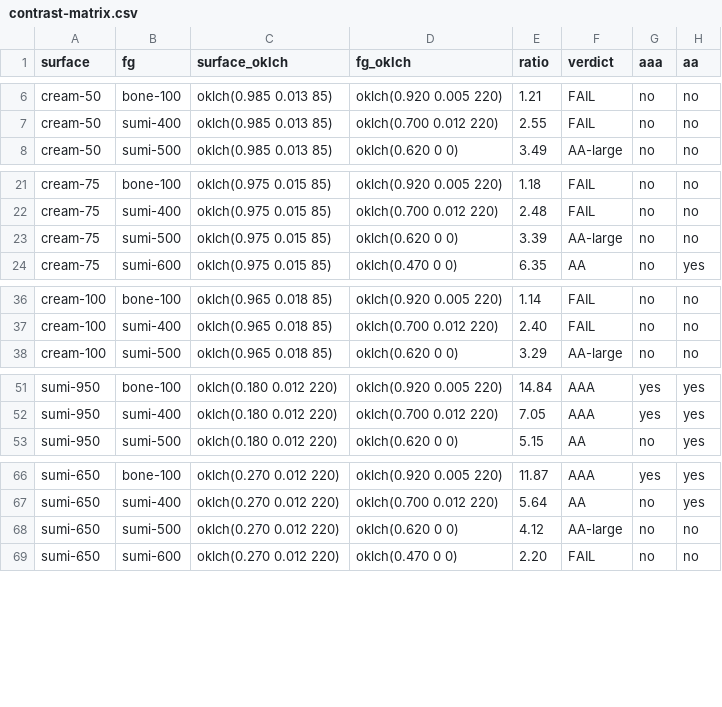
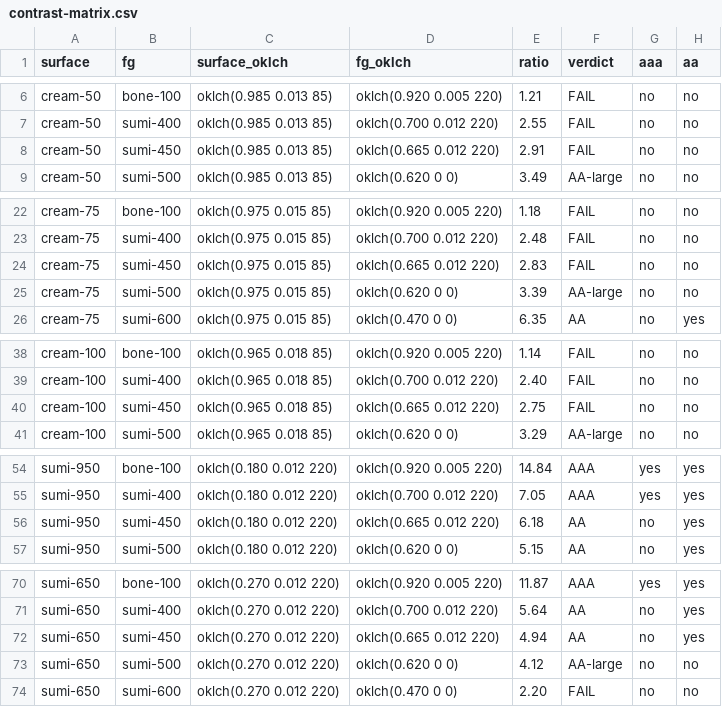
Before and after one commit to amkkr/lazy-note, a CSV file: docs/contrast-matrix.csv, drawn as a sheet; only a part is shown, gaps mark what is left out; the diff covers the shown part only.

Commit message:
chore: contrast-matrix.csv 再生成 (Issue #423)
sumi-450 primitive 追加に伴う surface × fg 行列の再生成。
border.subtle (dark) の参照値変化に追従する。

- docs/contrast-matrix.csv: pnpm contrast:matrix で再生成。sumi-450 を
  fg として 10 surface × 1 fg の 10 行が追加され、既存の sumi-400 行は
  比較用として温存される。

```diff
--- a/docs/contrast-matrix.csv
+++ b/docs/contrast-matrix.csv
@@ -7,2 +7,3 @@ cream-50,bone-100,"oklch(0.985 0.013 85)","oklch(0.920 0.005 220)",1.21,FAIL,no,
 cream-50,sumi-400,"oklch(0.985 0.013 85)","oklch(0.700 0.012 220)",2.55,FAIL,no,no
+cream-50,sumi-450,"oklch(0.985 0.013 85)","oklch(0.665 0.012 220)",2.91,FAIL,no,no
 cream-50,sumi-500,"oklch(0.985 0.013 85)","oklch(0.620 0 0)",3.49,AA-large,no,no
@@ -22,2 +23,3 @@ cream-75,bone-100,"oklch(0.975 0.015 85)","oklch(0.920 0.005 220)",1.18,FAIL,no,
 cream-75,sumi-400,"oklch(0.975 0.015 85)","oklch(0.700 0.012 220)",2.48,FAIL,no,no
+cream-75,sumi-450,"oklch(0.975 0.015 85)","oklch(0.665 0.012 220)",2.83,FAIL,no,no
 cream-75,sumi-500,"oklch(0.975 0.015 85)","oklch(0.620 0 0)",3.39,AA-large,no,no
@@ -37,2 +39,3 @@ cream-100,bone-100,"oklch(0.965 0.018 85)","oklch(0.920 0.005 220)",1.14,FAIL,no
 cream-100,sumi-400,"oklch(0.965 0.018 85)","oklch(0.700 0.012 220)",2.40,FAIL,no,no
+cream-100,sumi-450,"oklch(0.965 0.018 85)","oklch(0.665 0.012 220)",2.75,FAIL,no,no
 cream-100,sumi-500,"oklch(0.965 0.018 85)","oklch(0.620 0 0)",3.29,AA-large,no,no
@@ -52,2 +55,3 @@ sumi-950,bone-100,"oklch(0.180 0.012 220)","oklch(0.920 0.005 220)",14.84,AAA,ye
 sumi-950,sumi-400,"oklch(0.180 0.012 220)","oklch(0.700 0.012 220)",7.05,AAA,yes,yes
+sumi-950,sumi-450,"oklch(0.180 0.012 220)","oklch(0.665 0.012 220)",6.18,AA,no,yes
 sumi-950,sumi-500,"oklch(0.180 0.012 220)","oklch(0.620 0 0)",5.15,AA,no,yes
@@ -67,2 +71,3 @@ sumi-650,bone-100,"oklch(0.270 0.012 220)","oklch(0.920 0.005 220)",11.87,AAA,ye
 sumi-650,sumi-400,"oklch(0.270 0.012 220)","oklch(0.700 0.012 220)",5.64,AA,no,yes
+sumi-650,sumi-450,"oklch(0.270 0.012 220)","oklch(0.665 0.012 220)",4.94,AA,no,yes
 sumi-650,sumi-500,"oklch(0.270 0.012 220)","oklch(0.620 0 0)",4.12,AA-large,no,no
```
Also changed, not shown: 5 added rows elsewhere in this file.
